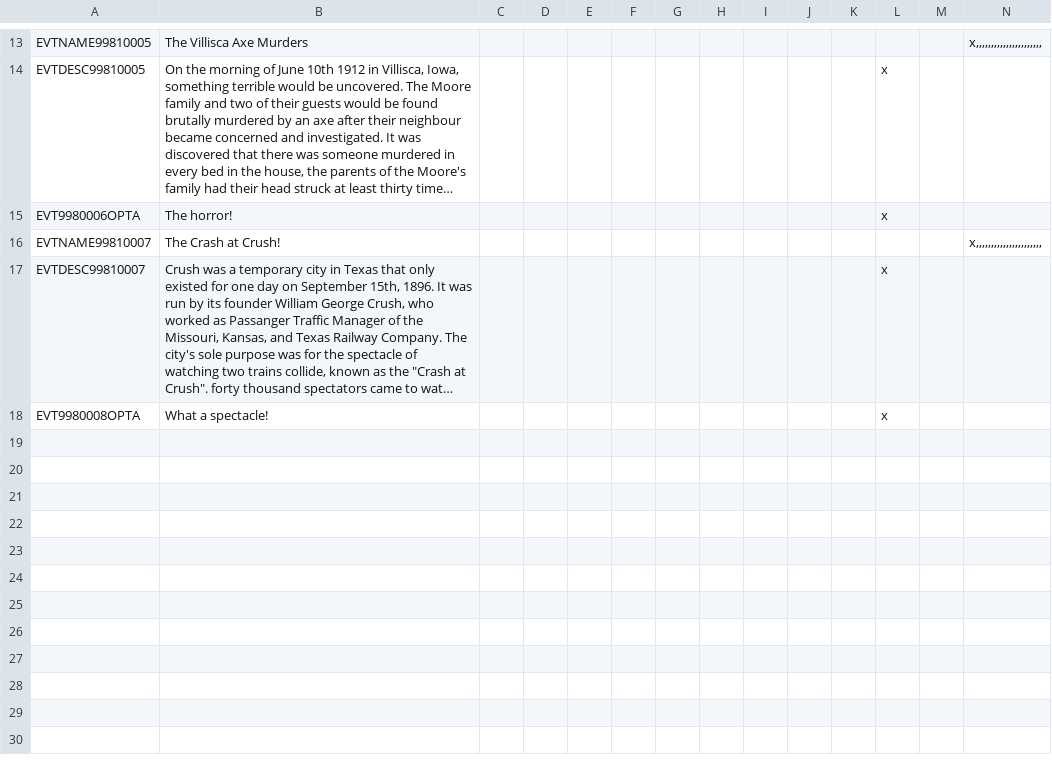
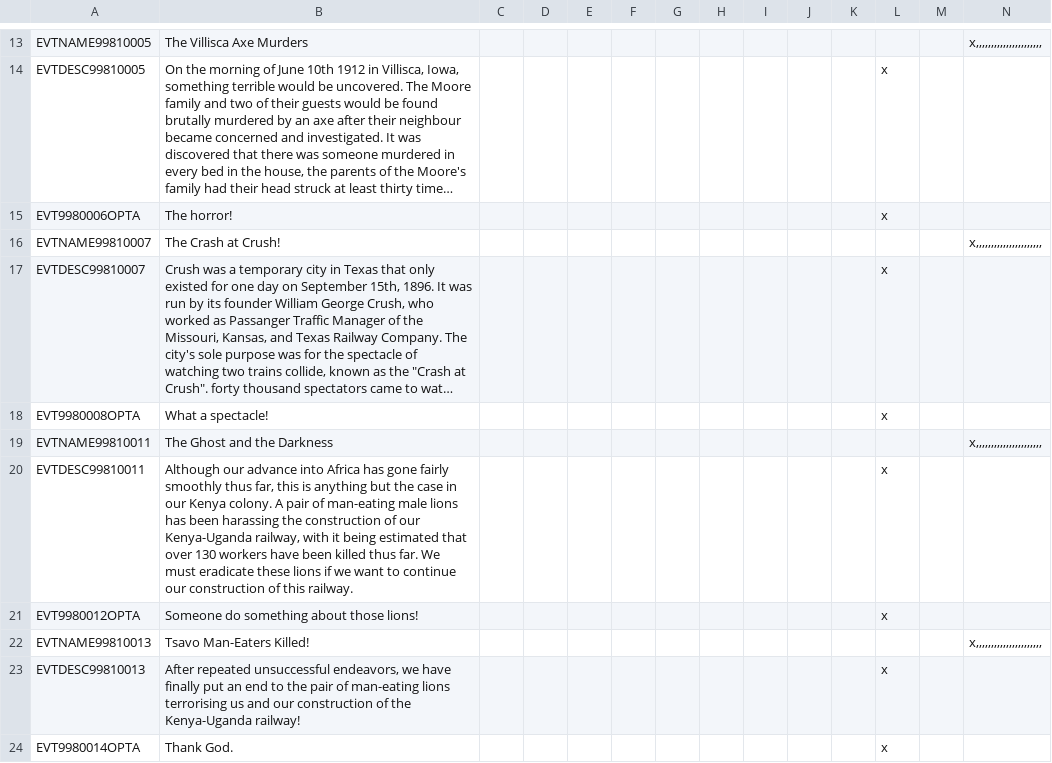
Before and after one commit to BeansAreOk/HFM-Redux, a CSV file: Beans HFM/localisation/04_Beans_events.csv, drawn as a sheet; only a part is shown, gaps mark what is left out; long unchanged cells end in …; the diff names each change by its address in the sheet, - before the commit and + after, or states it on an @@ line.

```diff
--- a/Beans HFM/localisation/04_Beans_events.csv
+++ b/Beans HFM/localisation/04_Beans_events.csv
+row 19: EVTNAME99810011 | The Ghost and the Darkness |  |  |  |  |  |  |  |  |  |  |  | x,,,,,,,,,,,,,,,,,,,,,,
+row 20: EVTDESC99810011 | Although our advance into Africa has gone fairly smoothly thus far, this is anything but the case in our Kenya colony. A pair of man-eating male lions has been harassing the construction of our Kenya-Uganda railway, with it being estimated that over 130 workers have been killed thus far. We must eradicate these lions if we want to continue our construction of this railway. |  |  |  |  |  |  |  |  |  | x
+row 21: EVT9980012OPTA | Someone do something about those lions! |  |  |  |  |  |  |  |  |  | x
+row 22: EVTNAME99810013 | Tsavo Man-Eaters Killed! |  |  |  |  |  |  |  |  |  |  |  | x,,,,,,,,,,,,,,,,,,,,,,
+row 23: EVTDESC99810013 | After repeated unsuccessful endeavors, we have finally put an end to the pair of man-eating lions terrorising us and our construction of the Kenya-Uganda railway! |  |  |  |  |  |  |  |  |  | x
+row 24: EVT9980014OPTA | Thank God. |  |  |  |  |  |  |  |  |  | x
```
Also changed, not shown: Beans HFM/localisation/00_HPM_countries.csv, Beans HFM/localisation/04_Beans_decisions.csv, 48 other files.
